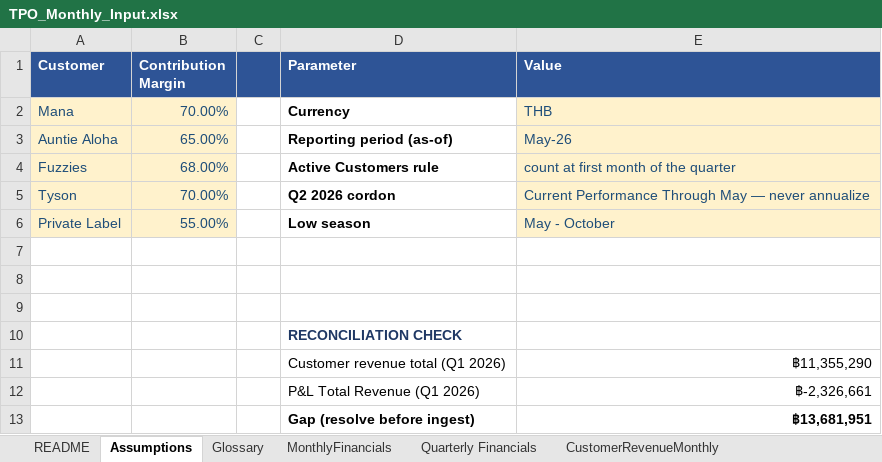
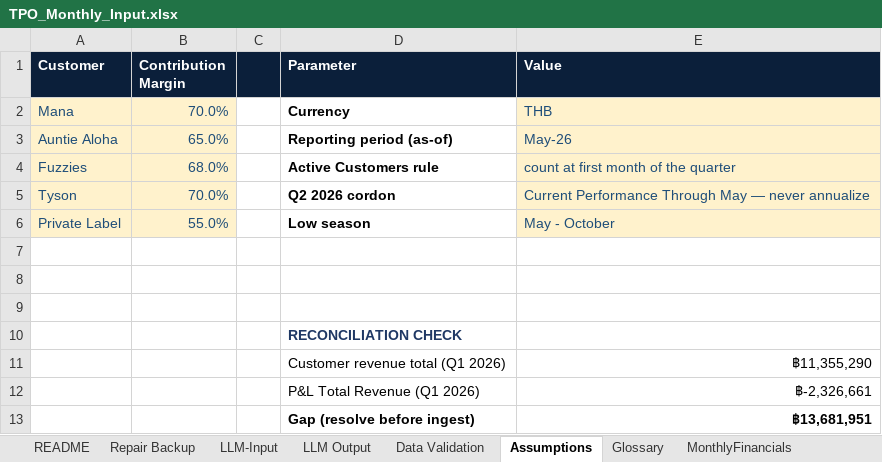
Before and after one commit to khchan8/Tpo-Website, an Excel workbook: MonthlyReport/TPO_Monthly_Input.xlsx, sheet Assumptions, drawn as a sheet; values as stored, in another font and other column widths than the file's, no borders; charts and pictures not drawn; the diff names each change by its address in the sheet, - before the commit and + after, or states it on an @@ line.

```diff
--- a/MonthlyReport/TPO_Monthly_Input.xlsx (sheet Assumptions)
+++ b/MonthlyReport/TPO_Monthly_Input.xlsx (sheet Assumptions)
+sheet tab: Repair Backup
+sheet tab: LLM-Input
+sheet tab: LLM Output
+sheet tab: Data Validation
-A1:E1 fill: #2E5496
+A1:E1 fill: #0B1F3A
-B2 (Contribution Margin): 70.00%
+B2 (Contribution Margin): 70.0%
-B3 (Contribution Margin): 65.00%
+B3 (Contribution Margin): 65.0%
-B4 (Contribution Margin): 68.00%
+B4 (Contribution Margin): 68.0%
-B5 (Contribution Margin): 70.00%
+B5 (Contribution Margin): 70.0%
-B6 (Contribution Margin): 55.00%
+B6 (Contribution Margin): 55.0%
```
Also changed, not shown: sheet MonthlyFinancials, sheet CustomerRevenueMonthly, sheet Commentary, sheet Quarterly Financials, sheet 1. Working Capital, sheet CustomerRevenueQuarterly, 4 more sheets, charts or pictures, 18 other files.
